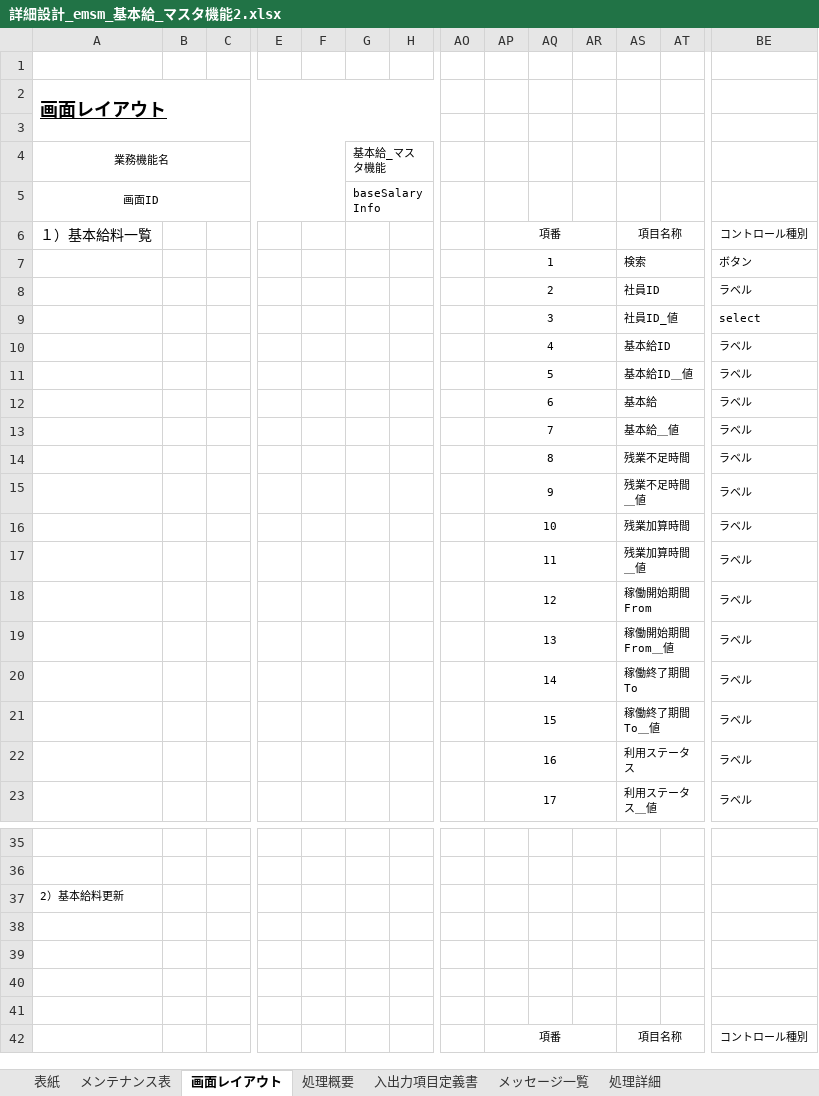
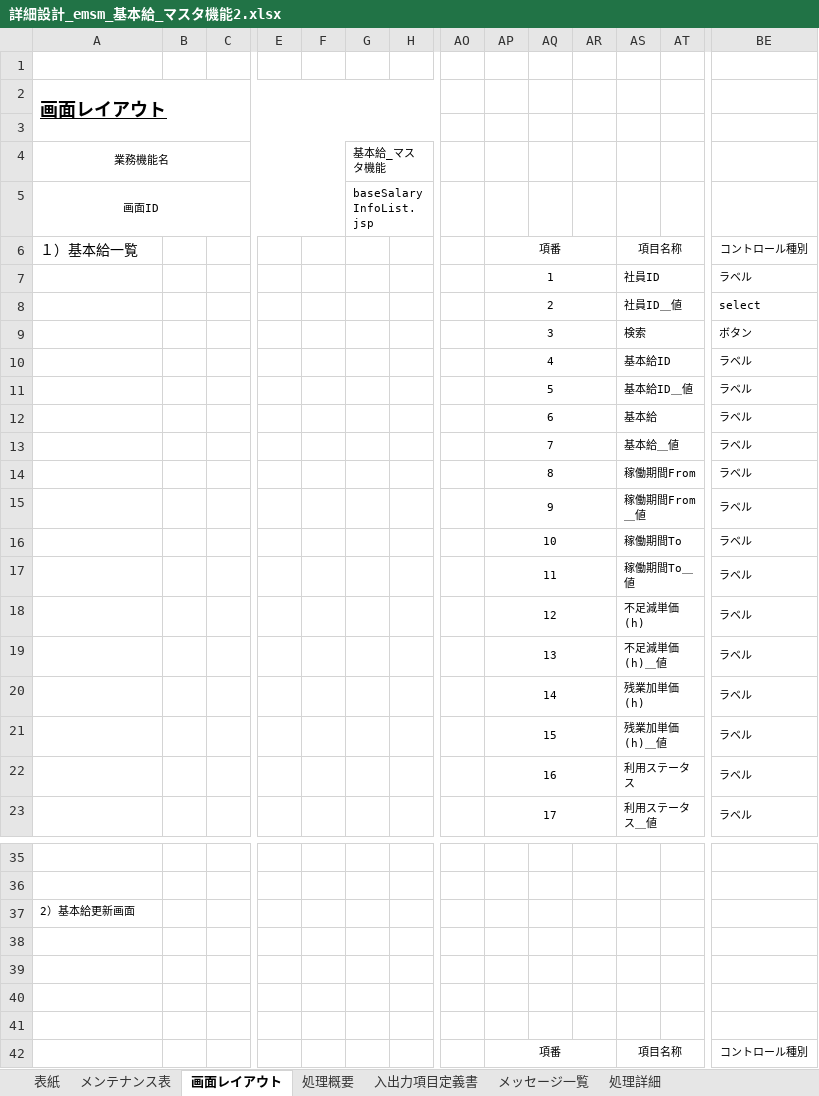
Before and after one commit to softtechSoft/ems, an Excel workbook: DOC/詳細設計書/詳細設計_emsm_基本給_マスタ機能2.xlsx, sheet 画面レイアウト, drawn as a sheet; only a part is shown, gaps mark what is left out; values as stored, in another font and other column widths than the file's, no borders; charts and pictures not drawn; removed rows and columns are numbered as before the commit, all else as after; rows hold the shown columns only; the diff covers the shown part only; the diff names each change by its address in the sheet, - before the commit and + after, or states it on an @@ line.

Commit message:
詳細設計書の修正

```diff
--- a/DOC/詳細設計書/詳細設計_emsm_基本給_マスタ機能2.xlsx (sheet 画面レイアウト)
+++ b/DOC/詳細設計書/詳細設計_emsm_基本給_マスタ機能2.xlsx (sheet 画面レイアウト)
-G5: baseSalaryInfo
+G5: baseSalaryInfoList.jsp
-A6: １）基本給料一覧
+A6: １）基本給一覧
-row 7:  |  |  |  |  |  |  |  | 1 |  |  | 検索 |  | ボタン
-AP7: 2
+AP7: 1
-row 9:  |  |  |  |  |  |  |  | 3 |  |  | 社員ID_値 |  | select
+row 8:  |  |  |  |  |  |  |  | 2 |  |  | 社員ID＿値 |  | select
+row 9:  |  |  |  |  |  |  |  | 3 |  |  | 検索 |  | ボタン
-AS14: 残業不足時間
+AS14: 稼働期間From
-AS15: 残業不足時間＿値
+AS15: 稼働期間From＿値
-AS16: 残業加算時間
+AS16: 稼働期間To
-AS17: 残業加算時間＿値
+AS17: 稼働期間To＿値
-AS18: 稼働開始期間From
+AS18: 不足減単価(h)
-AS19: 稼働開始期間From＿値
+AS19: 不足減単価(h)＿値
-AS20: 稼働終了期間To
+AS20: 残業加単価(h)
-AS21: 稼働終了期間To＿値
+AS21: 残業加単価(h)＿値
-A37: 2）基本給料更新
+A37: 2）基本給更新画面
```
Also changed, not shown: 1 added row, 3 removed rows and 5 edited cells elsewhere in this sheet, sheet メッセージ一覧, sheet 入出力項目定義書, sheet 処理概要, sheet 処理詳細, charts or pictures, 2 other files.
